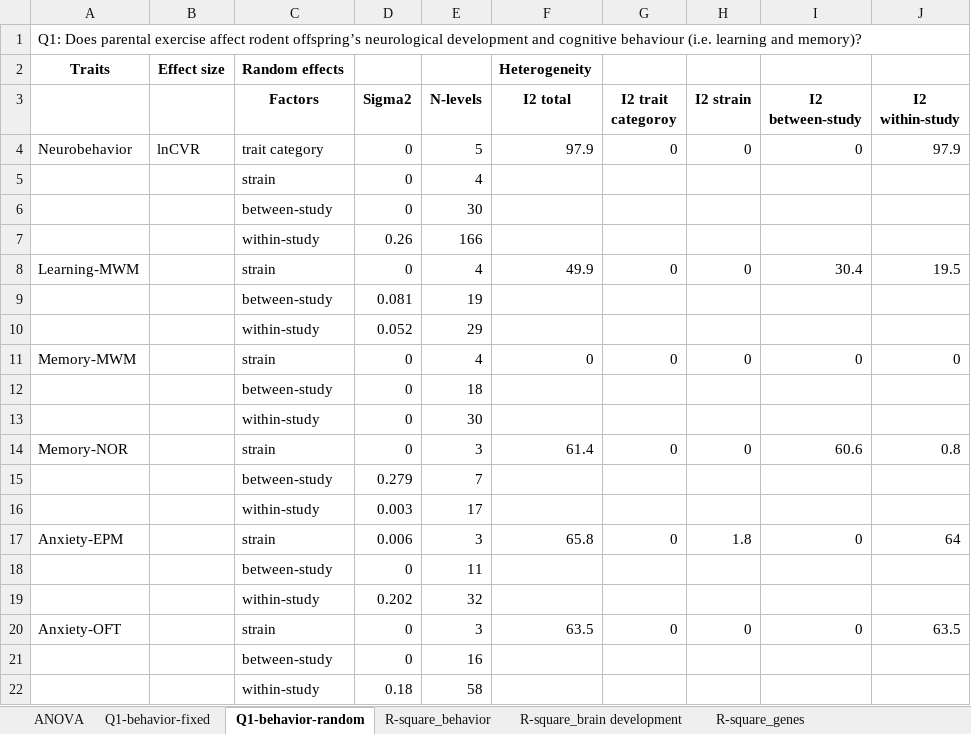
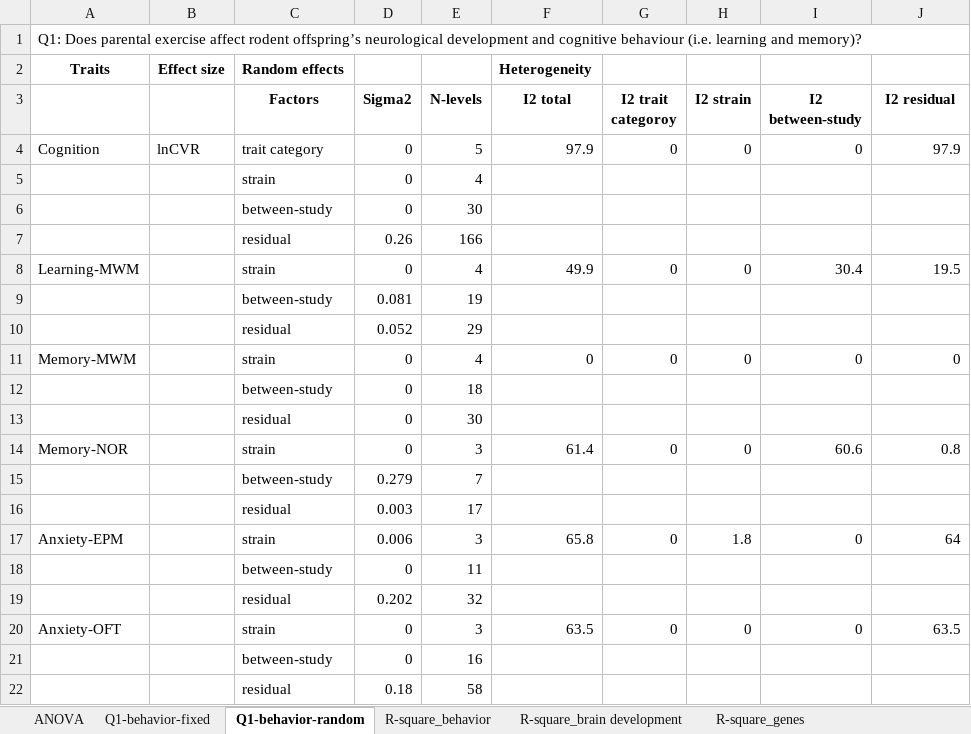
Before and after one commit to Yefeng0920/Intergenerational_effect_of_exercise_MA_Git, an Excel workbook: results/Results Tables.xlsx, sheet Q1-behavior-random, drawn as a sheet; values as stored, in another font and other column widths than the file's, no borders; the diff names each change by its address in the sheet, - before the commit and + after, or states it on an @@ line.

```diff
--- a/results/Results Tables.xlsx (sheet Q1-behavior-random)
+++ b/results/Results Tables.xlsx (sheet Q1-behavior-random)
-J3: I2 within-study
+J3: I2 residual
-A4: Neurobehavior
+A4: Cognition
-C7 (Factors): within-study
+C7 (Factors): residual
-C10 (Factors): within-study
+C10 (Factors): residual
-C13 (Factors): within-study
+C13 (Factors): residual
-C16 (Factors): within-study
+C16 (Factors): residual
-C19 (Factors): within-study
+C19 (Factors): residual
-C22 (Factors): within-study
+C22 (Factors): residual
```
Also changed, not shown: sheet Q1-genes-random, sheet ANOVA, sheet Q1-brain development-random, sheet correlation, sheet Q4-mode, sheet Q4-mode_contrast, 14 more sheets.
